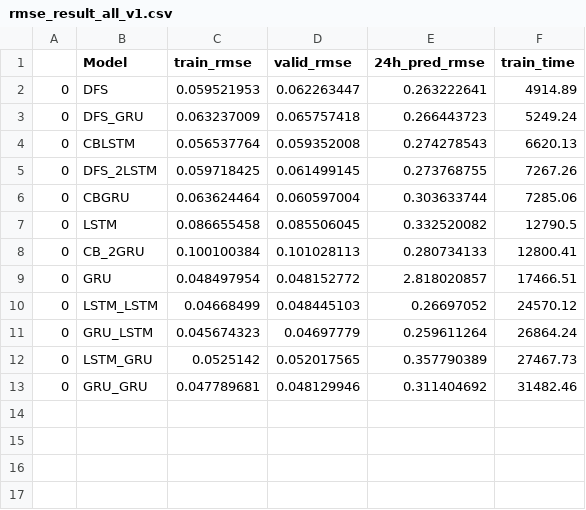
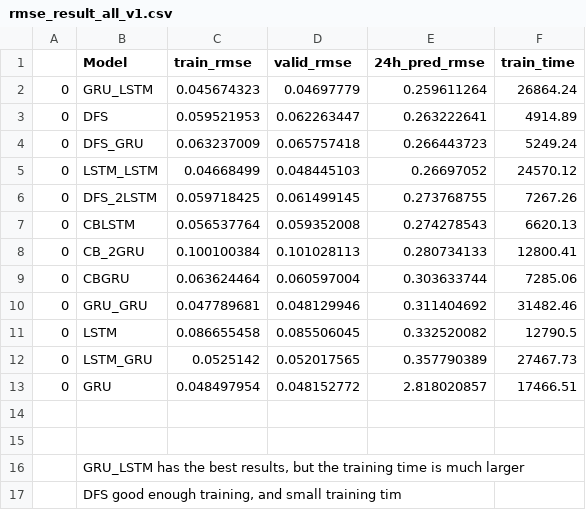
Before and after one commit to harryli18/hybrid-rnn-models, a CSV file: notebooks/rmse_result_all_v1.csv, drawn as a sheet.

```diff
--- a/notebooks/rmse_result_all_v1.csv
+++ b/notebooks/rmse_result_all_v1.csv
@@ -1,13 +1,17 @@
 ,Model,train_rmse,valid_rmse,24h_pred_rmse,train_time
+0,GRU_LSTM,0.045674323,0.04697779,0.259611264,26864.24
 0,DFS,0.059521953,0.062263447,0.263222641,4914.89
 0,DFS_GRU,0.063237009,0.065757418,0.266443723,5249.24
+0,LSTM_LSTM,0.04668499,0.048445103,0.26697052,24570.12
+0,DFS_2LSTM,0.059718425,0.061499145,0.273768755,7267.26
 0,CBLSTM,0.056537764,0.059352008,0.274278543,6620.13
-0,DFS_2LSTM,0.059718425,0.061499145,0.273768755,7267.26
+0,CB_2GRU,0.100100384,0.101028113,0.280734133,12800.41
 0,CBGRU,0.063624464,0.060597004,0.303633744,7285.06
+0,GRU_GRU,0.047789681,0.048129946,0.311404692,31482.46
 0,LSTM,0.086655458,0.085506045,0.332520082,12790.5
-0,CB_2GRU,0.100100384,0.101028113,0.280734133,12800.41
+0,LSTM_GRU,0.0525142,0.052017565,0.357790389,27467.73
 0,GRU,0.048497954,0.048152772,2.818020857,17466.51
-0,LSTM_LSTM,0.04668499,0.048445103,0.26697052,24570.12
-0,GRU_LSTM,0.045674323,0.04697779,0.259611264,26864.24
-0,LSTM_GRU,0.0525142,0.052017565,0.357790389,27467.73
-0,GRU_GRU,0.047789681,0.048129946,0.311404692,31482.46
+,,,,,
+,,,,,
+," GRU_LSTM has the best results, but the training time is much larger ",,,,
+,"DFS good enough training, and small training tim ",,,,
```
Also changed, not shown: 2 other files.
